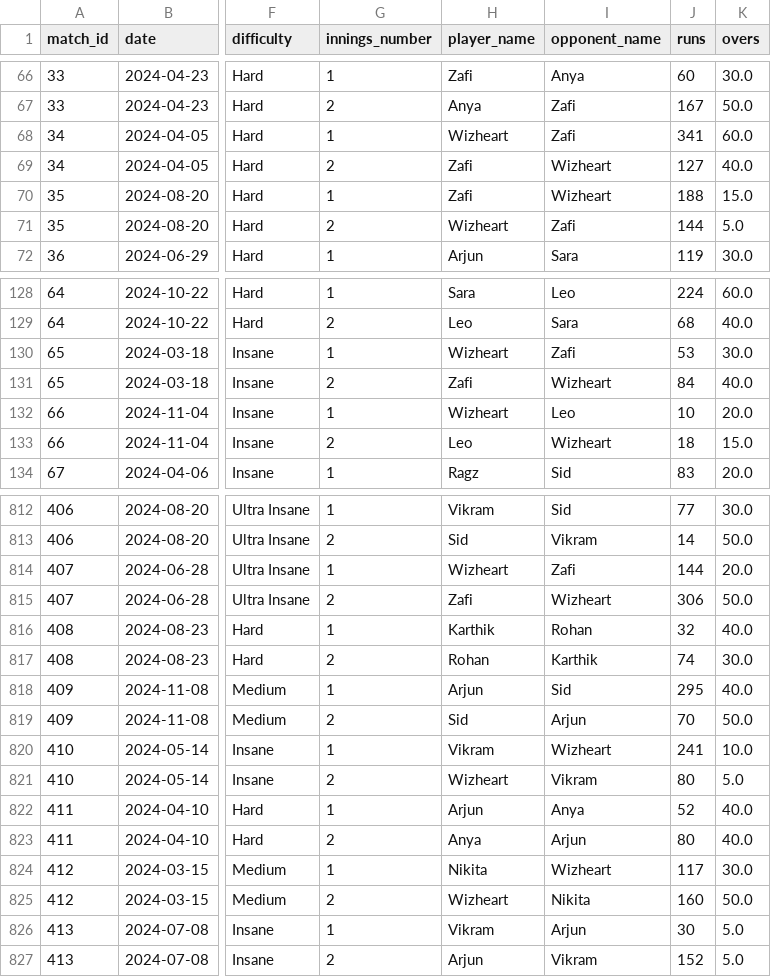
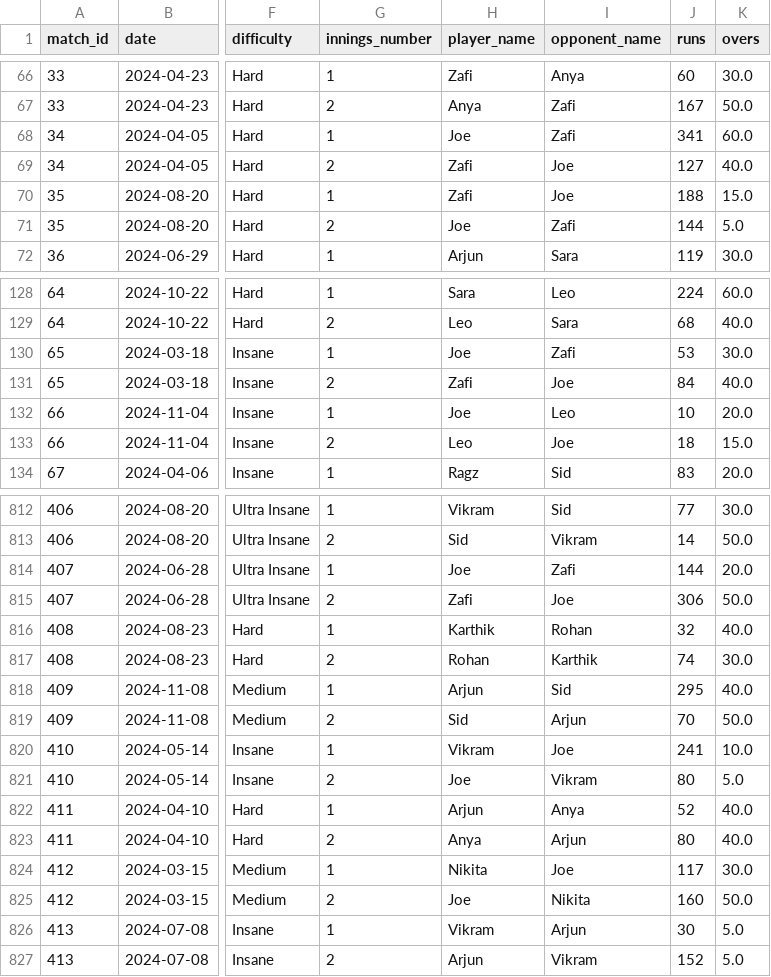
Before and after one commit to paragnairdev/google-adk-project-capstone, a CSV file: vr_cricket_dataset/matches.csv, drawn as a sheet; only a part is shown, gaps mark what is left out; the diff covers the shown part only; the diff names each change by its address in the sheet, - before the commit and + after, or states it on an @@ line.

Commit message:
Update test player from Wizheart to Joe
Replaced all instances of 'Wizheart' with 'Joe' in test data, code, and dataset to standardize the test player. Adjusted related comments and removed unused 'role' field from test profile and tests. Improved commentator and orchestrator agent instructions for clarity.

```diff
--- a/vr_cricket_dataset/matches.csv
+++ b/vr_cricket_dataset/matches.csv
-H68 (player_name): Wizheart
+H68 (player_name): Joe
-I69:I70 (opponent_name): Wizheart
+I69:I70 (opponent_name): Joe
-H71 (player_name): Wizheart
+H71 (player_name): Joe
-H130 (player_name): Wizheart
+H130 (player_name): Joe
-I131 (opponent_name): Wizheart
+I131 (opponent_name): Joe
-H132 (player_name): Wizheart
+H132 (player_name): Joe
-I133 (opponent_name): Wizheart
+I133 (opponent_name): Joe
-H814 (player_name): Wizheart
+H814 (player_name): Joe
-I815 (opponent_name): Wizheart
+I815 (opponent_name): Joe
-I820 (opponent_name): Wizheart
+I820 (opponent_name): Joe
-H821 (player_name): Wizheart
+H821 (player_name): Joe
-I824 (opponent_name): Wizheart
+I824 (opponent_name): Joe
-H825 (player_name): Wizheart
+H825 (player_name): Joe
```
Also changed, not shown: 112 edited cells elsewhere in this file, vr_cricket_dataset/players.csv, 5 other files.
